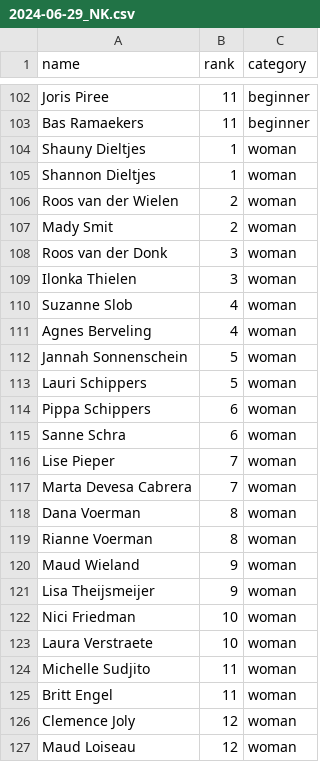
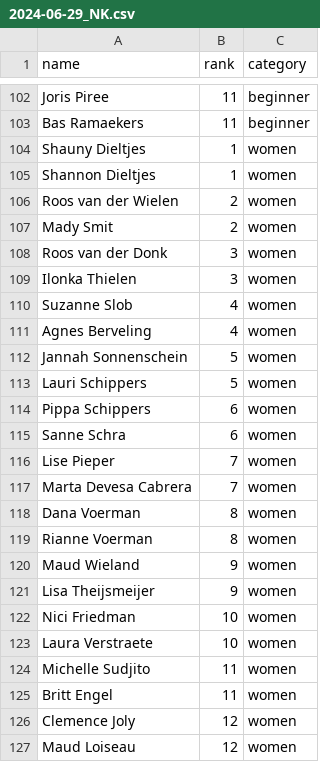
Before and after one commit to RudoBrus/dutch-roundnet-ranking, a CSV file: ranking_calculator/tournament_data/2024-06-29_NK.csv, drawn as a sheet; only a part is shown, gaps mark what is left out.

Commit message:
Woman to women

```diff
--- a/ranking_calculator/tournament_data/2024-06-29_NK.csv
+++ b/ranking_calculator/tournament_data/2024-06-29_NK.csv
@@ -103,25 +103,25 @@ Joris Piree,11,beginner
 Bas Ramaekers,11,beginner
-Shauny Dieltjes,1,woman
-Shannon Dieltjes,1,woman
-Roos van der Wielen,2,woman
-Mady Smit,2,woman
-Roos van der Donk,3,woman
-Ilonka Thielen,3,woman
-Suzanne Slob,4,woman
-Agnes Berveling,4,woman
-Jannah Sonnenschein,5,woman
-Lauri Schippers,5,woman
-Pippa Schippers,6,woman
-Sanne Schra,6,woman
-Lise Pieper,7,woman
-Marta Devesa Cabrera,7,woman
-Dana Voerman,8,woman
-Rianne Voerman,8,woman
-Maud Wieland,9,woman
-Lisa Theijsmeijer,9,woman
-Nici Friedman,10,woman
-Laura Verstraete,10,woman
-Michelle Sudjito,11,woman
-Britt Engel,11,woman
-Clemence Joly,12,woman
-Maud Loiseau,12,woman
+Shauny Dieltjes,1,women
+Shannon Dieltjes,1,women
+Roos van der Wielen,2,women
+Mady Smit,2,women
+Roos van der Donk,3,women
+Ilonka Thielen,3,women
+Suzanne Slob,4,women
+Agnes Berveling,4,women
+Jannah Sonnenschein,5,women
+Lauri Schippers,5,women
+Pippa Schippers,6,women
+Sanne Schra,6,women
+Lise Pieper,7,women
+Marta Devesa Cabrera,7,women
+Dana Voerman,8,women
+Rianne Voerman,8,women
+Maud Wieland,9,women
+Lisa Theijsmeijer,9,women
+Nici Friedman,10,women
+Laura Verstraete,10,women
+Michelle Sudjito,11,women
+Britt Engel,11,women
+Clemence Joly,12,women
+Maud Loiseau,12,women
```
